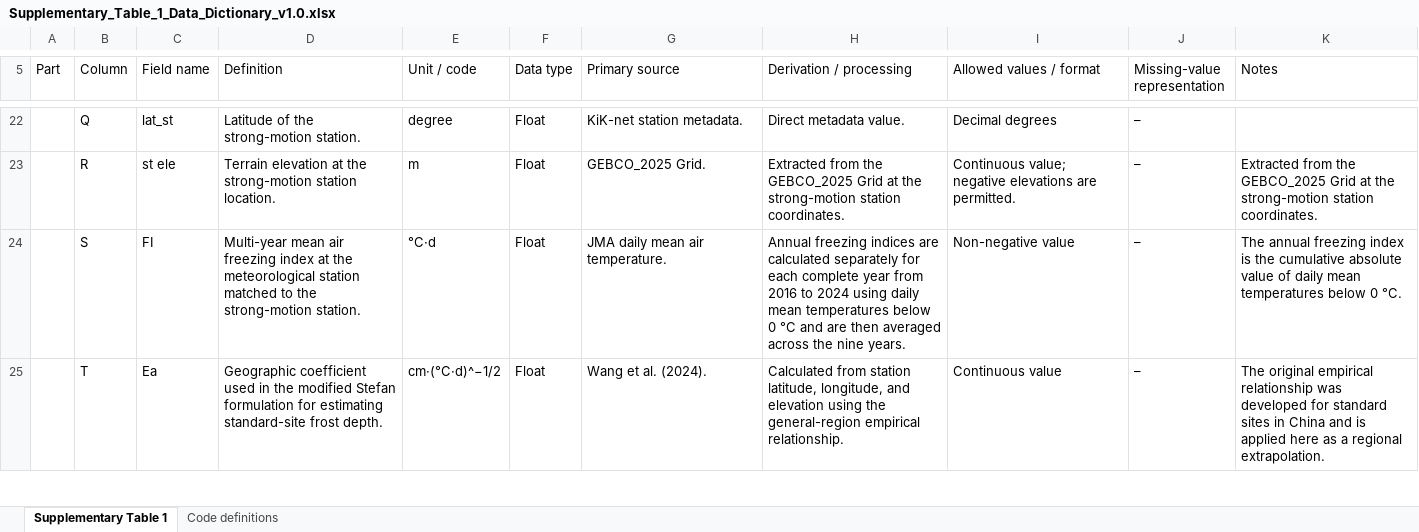
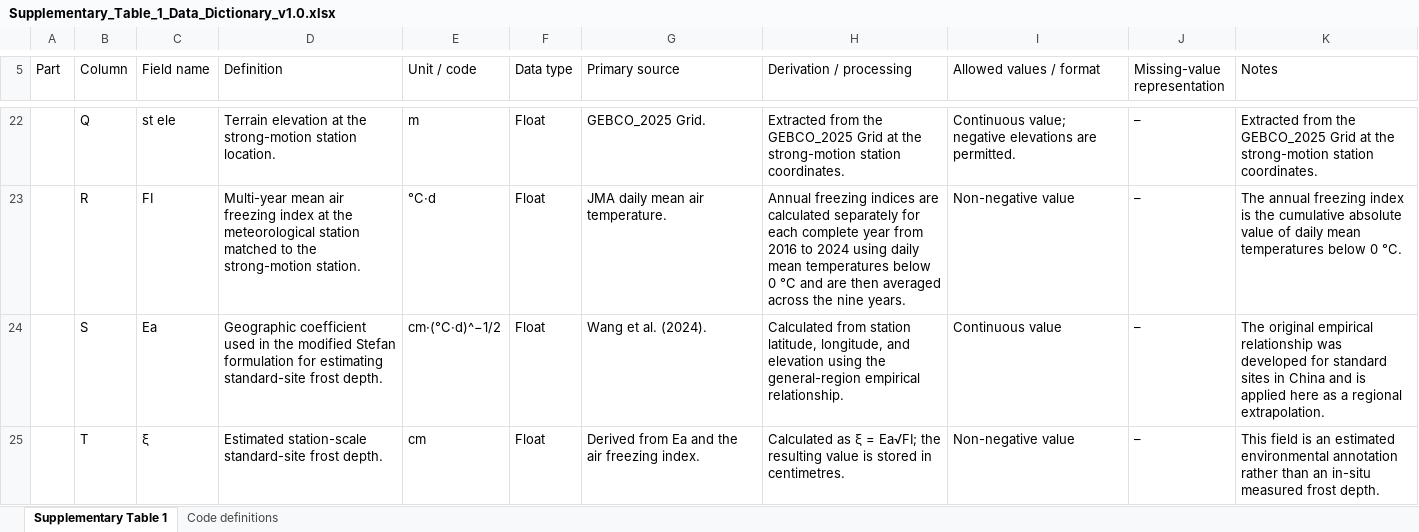
Before and after one commit to JIENI-gif/seasonal-frozen-ground-strong-motion-database, an Excel workbook: Supplementary_Table_1_Data_Dictionary_v1.0.xlsx, sheet Supplementary Table 1, drawn as a sheet; only a part is shown, gaps mark what is left out; values as stored, in another font and other column widths than the file's, no cell formats; the diff covers the shown part only; the diff names each change by its address in the sheet, - before the commit and + after, or states it on an @@ line.

Commit message:
Add files via upload
Update database CSV and data dictionary to 54-field schema

```diff
--- a/Supplementary_Table_1_Data_Dictionary_v1.0.xlsx (sheet Supplementary Table 1)
+++ b/Supplementary_Table_1_Data_Dictionary_v1.0.xlsx (sheet Supplementary Table 1)
-C22 (Field name): lat_st
+C22 (Field name): st ele
-D22 (Definition): Latitude of the strong-motion station.
+D22 (Definition): Terrain elevation at the strong-motion station location.
-E22 (Unit / code): degree
+E22 (Unit / code): m
-G22 (Primary source): KiK-net station metadata.
+G22 (Primary source): GEBCO_2025 Grid.
-H22 (Derivation / processing): Direct metadata value.
+H22 (Derivation / processing): Extracted from the GEBCO_2025 Grid at the strong-motion station coordinates.
-I22 (Allowed values / format): Decimal degrees
+I22 (Allowed values / format): Continuous value; negative elevations are permitted.
-K22 (Notes): (empty)
+K22 (Notes): Extracted from the GEBCO_2025 Grid at the strong-motion station coordinates.
-C23 (Field name): st ele
+C23 (Field name): FI
-D23 (Definition): Terrain elevation at the strong-motion station location.
+D23 (Definition): Multi-year mean air freezing index at the meteorological station matched to the strong-motion station.
-E23 (Unit / code): m
+E23 (Unit / code): °C·d
-G23 (Primary source): GEBCO_2025 Grid.
+G23 (Primary source): JMA daily mean air temperature.
-H23 (Derivation / processing): Extracted from the GEBCO_2025 Grid at the strong-motion station coordinates.
+H23 (Derivation / processing): Annual freezing indices are calculated separately for each complete year from 2016 to 2024 using daily mean temperatures below 0 °C and are then averaged across the nine years.
-I23 (Allowed values / format): Continuous value; negative elevations are permitted.
+I23 (Allowed values / format): Non-negative value
-K23 (Notes): Extracted from the GEBCO_2025 Grid at the strong-motion station coordinates.
+K23 (Notes): The annual freezing index is the cumulative absolute value of daily mean temperatures below 0 °C.
-C24 (Field name): FI
+C24 (Field name): Ea
-D24 (Definition): Multi-year mean air freezing index at the meteorological station matched to the strong-motion station.
+D24 (Definition): Geographic coefficient used in the modified Stefan formulation for estimating standard-site frost depth.
-E24 (Unit / code): °C·d
+E24 (Unit / code): cm·(°C·d)^−1/2
-G24 (Primary source): JMA daily mean air temperature.
+G24 (Primary source): Wang et al. (2024).
-H24 (Derivation / processing): Annual freezing indices are calculated separately for each complete year from 2016 to 2024 using daily mean temperatures below 0 °C and are then averaged across the nine years.
+H24 (Derivation / processing): Calculated from station latitude, longitude, and elevation using the general-region empirical relationship.
-I24 (Allowed values / format): Non-negative value
+I24 (Allowed values / format): Continuous value
-K24 (Notes): The annual freezing index is the cumulative absolute value of daily mean temperatures below 0 °C.
+K24 (Notes): The original empirical relationship was developed for standard sites in China and is applied here as a regional extrapolation.
-C25 (Field name): Ea
+C25 (Field name): ξ
-D25 (Definition): Geographic coefficient used in the modified Stefan formulation for estimating standard-site frost…
+D25 (Definition): Estimated station-scale standard-site frost…
-E25 (Unit / code): cm·(°C·d)^−1/2
+E25 (Unit / code): cm
-G25 (Primary source): Wang et al. (2024).
+G25 (Primary source): Derived from Ea and the air freezing index.
-H25 (Derivation / processing): Calculated from station latitude, longitude, and elevation using the general-region empirical relationship.
+H25 (Derivation / processing): Calculated as ξ = Ea√FI; the resulting value is stored in centimetres.
-I25 (Allowed values / format): Continuous value
+I25 (Allowed values / format): Non-negative value
-K25 (Notes): The original empirical relationship was developed for standard sites in China and is applied here as a regional extrapolation.
+K25 (Notes): This field is an estimated environmental annotation rather than an in-situ measured frost depth.
```
Also changed, not shown: 2 removed rows, 222 edited cells and merged cells elsewhere in this sheet, sheet Code definitions, cell formats, 1 other file.
